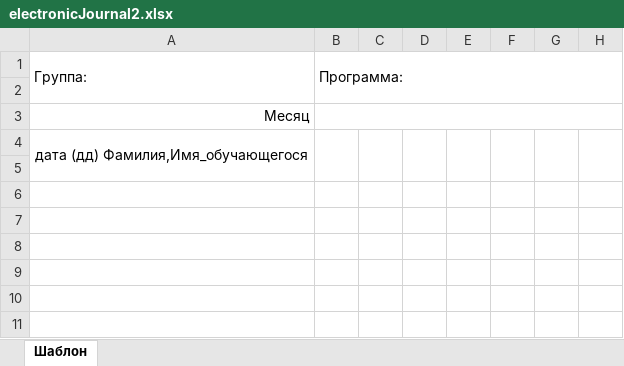
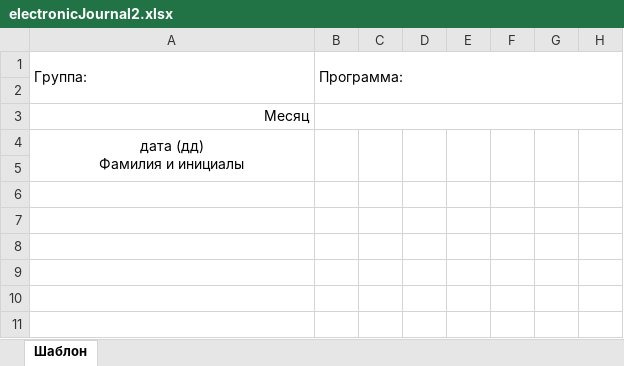
Before and after one commit to 4eshir/docs, an Excel workbook: templates/electronicJournal2.xlsx, sheet Шаблон, drawn as a sheet; only a part is shown; values as stored, in another font and other column widths than the file's, no borders; ↵ is a line break in a cell; the diff names each change by its address in the sheet, - before the commit and + after, or states it on an @@ line.

```diff
--- a/templates/electronicJournal2.xlsx (sheet Шаблон)
+++ b/templates/electronicJournal2.xlsx (sheet Шаблон)
-A4: дата (дд) Фамилия,Имя_обучающегося
+A4: дата (дд) ↵ Фамилия и инициалы
```
Also changed, not shown: templates/electronicJournal.xlsx.
